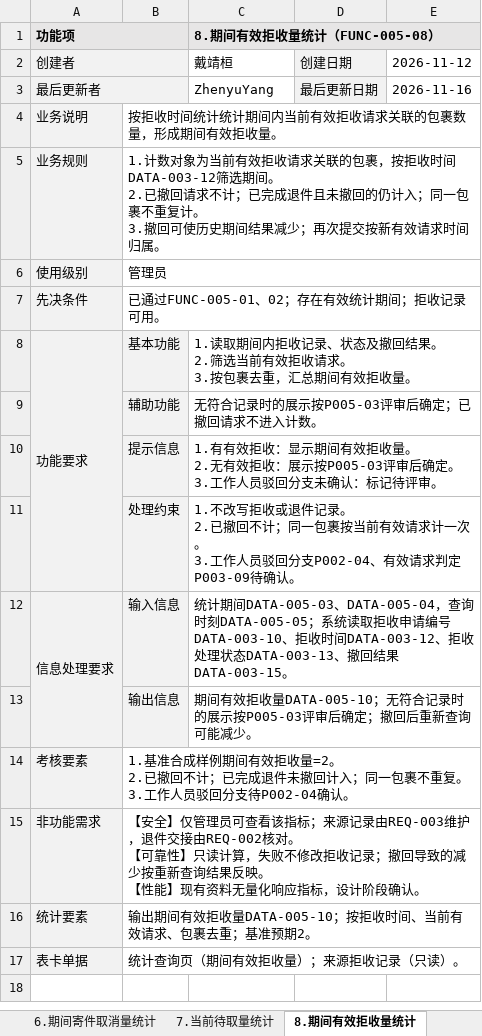
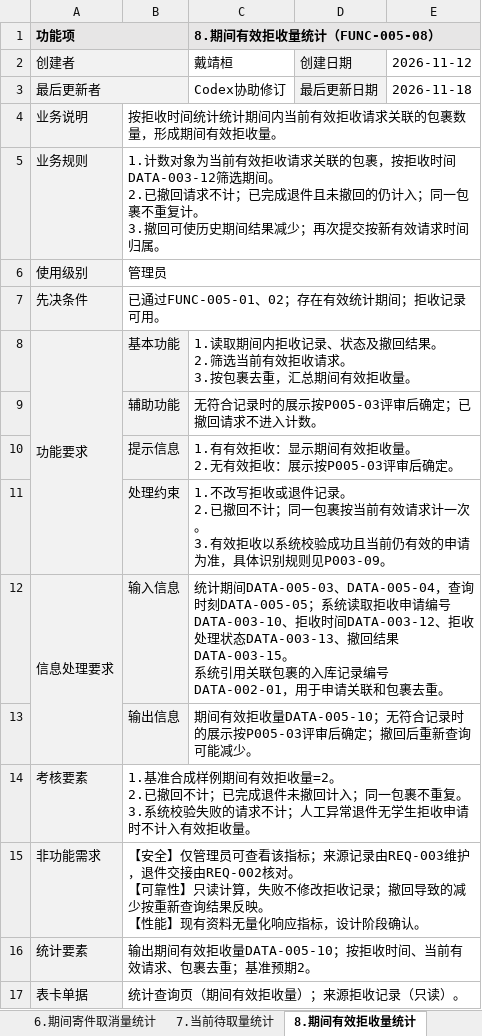
Before and after one commit to ZhenyuYangK/HDU-campus-express-management, an Excel workbook: docs/requirements/function-analysis/戴靖桓_REQ-005/戴靖桓_REQ-005_功能分析表.xlsx, sheet 8.期间有效拒收量统计, drawn as a sheet; values as stored, in another font and other column widths than the file's, no borders; ↵ is a line break in a cell; the diff names each change by its address in the sheet, - before the commit and + after, or states it on an @@ line.

```diff
--- a/docs/requirements/function-analysis/戴靖桓_REQ-005/戴靖桓_REQ-005_功能分析表.xlsx (sheet 8.期间有效拒收量统计)
+++ b/docs/requirements/function-analysis/戴靖桓_REQ-005/戴靖桓_REQ-005_功能分析表.xlsx (sheet 8.期间有效拒收量统计)
-C3 (8.期间有效拒收量统计（FUNC-005-08）): ZhenyuYang
+C3 (8.期间有效拒收量统计（FUNC-005-08）): Codex协助修订
-E3: 2026-11-16
+E3: 2026-11-18
-C10 (8.期间有效拒收量统计（FUNC-005-08）): …后确定。 ↵ 3.工作人员驳回分支未确认：标记待评审。
+C10 (8.期间有效拒收量统计（FUNC-005-08）): …后确定。
-C11 (8.期间有效拒收量统计（FUNC-005-08）): …次。 ↵ 3.工作人员驳回分支P002-04、有效请求判定P003-09待确认。
+C11 (8.期间有效拒收量统计（FUNC-005-08）): …次。 ↵ 3.有效拒收以系统校验成功且当前仍有效的申请为准，具体识别规则见P003-09。
-C12 (8.期间有效拒收量统计（FUNC-005-08）): …DATA-003-15。
+C12 (8.期间有效拒收量统计（FUNC-005-08）): …DATA-003-15。 ↵ 系统引用关联包裹的入库记录编号DATA-002-01，用于申请关联和包裹去重。
-B14: …复。 ↵ 3.工作人员驳回分支待P002-04确认。
+B14: …复。 ↵ 3.系统校验失败的请求不计；人工异常退件无学生拒收申请时不计入有效拒收量。
```
Also changed, not shown: sheet 11.统计结果核对与差异记录, sheet 3.期间入库量统计, sheet 10.统计结果展示与指标汇总, docs/requirements/function-analysis/任奕阳_REQ-002/任奕阳_REQ-002_功能分析表.xlsx, docs/requirements/function-analysis/张海睿_REQ-003/张海睿_REQ-003_功能分析表.xlsx, 5 other files.
